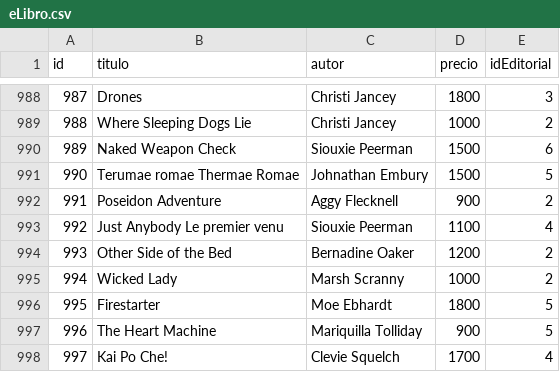
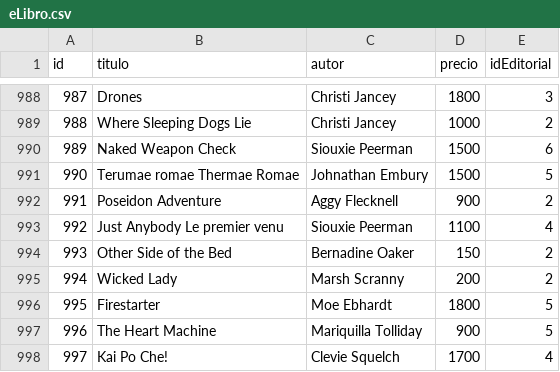
Before and after one commit to JuanManuelGarciaUTN/ParcialLaboratorio_2, a CSV file: Debug/archivos/eLibro.csv, drawn as a sheet; only a part is shown, gaps mark what is left out.

```diff
--- a/Debug/archivos/eLibro.csv
+++ b/Debug/archivos/eLibro.csv
@@ -993,4 +993,4 @@ id,titulo,autor,precio,idEditorial
 992,Just Anybody Le premier venu,Siouxie Peerman,1100,4
-993,Other Side of the Bed,Bernadine Oaker,1200,2
-994,Wicked Lady,Marsh Scranny,1000,2
+993,Other Side of the Bed,Bernadine Oaker,150,2
+994,Wicked Lady,Marsh Scranny,200,2
 995,Firestarter,Moe Ebhardt,1800,5
```
Also changed, not shown: 15 other files.
